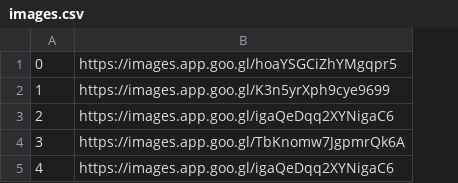
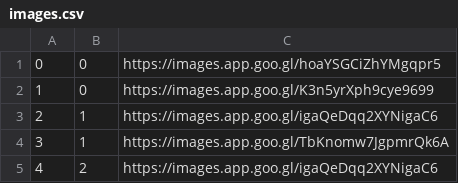
Before and after one commit to kovacevicanja/sims-grupa3-teamA, a CSV file: Resources/Data/images.csv, drawn as a sheet; the diff names each change by its address in the sheet, - before the commit and + after, or states it on an @@ line.

```diff
--- a/Resources/Data/images.csv
+++ b/Resources/Data/images.csv
+column B, rows 1-5: 0 | 0 | 1 | 1 | 2
```
Also changed, not shown: 17 other files.
